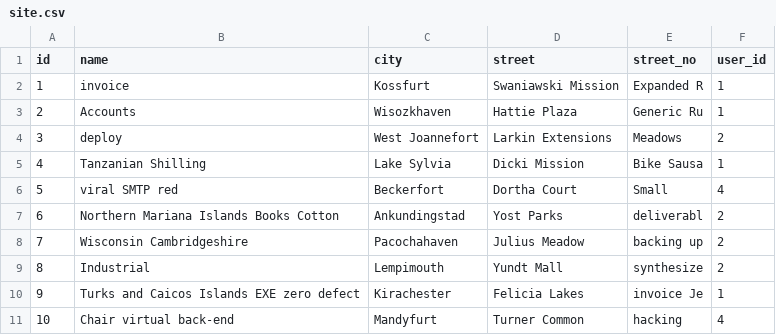
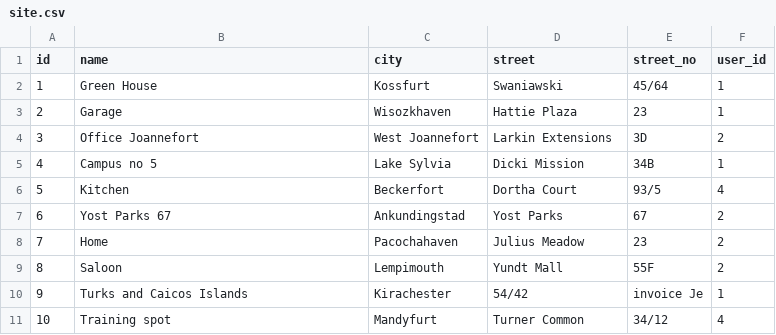
Before and after one commit to KamilKoszarny/iotmanager, a CSV file: src/main/resources/config/liquibase/fake-data/site.csv, drawn as a sheet.

```diff
--- a/src/main/resources/config/liquibase/fake-data/site.csv
+++ b/src/main/resources/config/liquibase/fake-data/site.csv
@@ -1,11 +1,11 @@
 id;name;city;street;street_no;user_id
-1;invoice;Kossfurt;Swaniawski Mission;Expanded R;1
-2;Accounts;Wisozkhaven;Hattie Plaza;Generic Ru;1
-3;deploy;West Joannefort;Larkin Extensions;Meadows;2
-4;Tanzanian Shilling;Lake Sylvia;Dicki Mission;Bike Sausa;1
-5;viral SMTP red;Beckerfort;Dortha Court;Small;4
-6;Northern Mariana Islands Books Cotton;Ankundingstad;Yost Parks;deliverabl;2
-7;Wisconsin Cambridgeshire;Pacochahaven;Julius Meadow;backing up;2
-8;Industrial;Lempimouth;Yundt Mall;synthesize;2
-9;Turks and Caicos Islands EXE zero defect;Kirachester;Felicia Lakes;invoice Je;1
-10;Chair virtual back-end;Mandyfurt;Turner Common;hacking;4
+1;Green House;Kossfurt;Swaniawski;45/64;1
+2;Garage;Wisozkhaven;Hattie Plaza;23;1
+3;Office Joannefort;West Joannefort;Larkin Extensions;3D;2
+4;Campus no 5;Lake Sylvia;Dicki Mission;34B;1
+5;Kitchen;Beckerfort;Dortha Court;93/5;4
+6;Yost Parks 67;Ankundingstad;Yost Parks;67;2
+7;Home;Pacochahaven;Julius Meadow;23;2
+8;Saloon;Lempimouth;Yundt Mall;55F;2
+9;Turks and Caicos Islands;Kirachester;54/42;invoice Je;1
+10;Training spot;Mandyfurt;Turner Common;34/12;4
```
Also changed, not shown: src/main/resources/config/liquibase/fake-data/device.csv, 5 other files.
